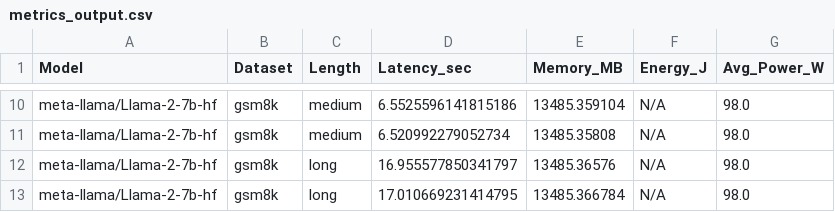
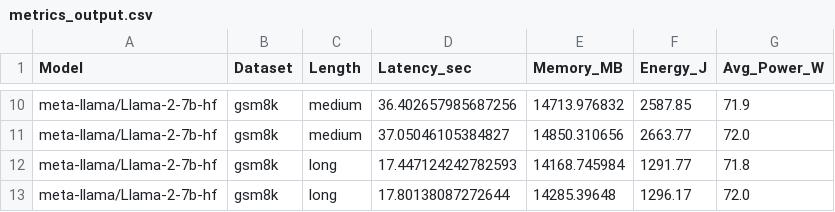
Before and after one commit to ap461719/Benchmarking-Energy-Consumption-LLMs, a CSV file: results/metrics_output.csv, drawn as a sheet; only a part is shown, gaps mark what is left out; the diff covers the shown part only; the diff names each change by its address in the sheet, - before the commit and + after, or states it on an @@ line.

```diff
--- a/results/metrics_output.csv
+++ b/results/metrics_output.csv
-D10 (Latency_sec): 6.5525596141815186
+D10 (Latency_sec): 36.402657985687256
-E10 (Memory_MB): 13485.359104
+E10 (Memory_MB): 14713.976832
-F10 (Energy_J): N/A
+F10 (Energy_J): 2587.85
-G10 (Avg_Power_W): 98.0
+G10 (Avg_Power_W): 71.9
-D11 (Latency_sec): 6.520992279052734
+D11 (Latency_sec): 37.05046105384827
-E11 (Memory_MB): 13485.35808
+E11 (Memory_MB): 14850.310656
-F11 (Energy_J): N/A
+F11 (Energy_J): 2663.77
-G11 (Avg_Power_W): 98.0
+G11 (Avg_Power_W): 72.0
-D12 (Latency_sec): 16.955577850341797
+D12 (Latency_sec): 17.447124242782593
-E12 (Memory_MB): 13485.36576
+E12 (Memory_MB): 14168.745984
-F12 (Energy_J): N/A
+F12 (Energy_J): 1291.77
-G12 (Avg_Power_W): 98.0
+G12 (Avg_Power_W): 71.8
-D13 (Latency_sec): 17.010669231414795
+D13 (Latency_sec): 17.80138087272644
-E13 (Memory_MB): 13485.366784
+E13 (Memory_MB): 14285.39648
-F13 (Energy_J): N/A
+F13 (Energy_J): 1296.17
-G13 (Avg_Power_W): 98.0
+G13 (Avg_Power_W): 72.0
```
Also changed, not shown: 32 edited cells elsewhere in this file, logs/gpu_power_log.csv, 2 other files.
